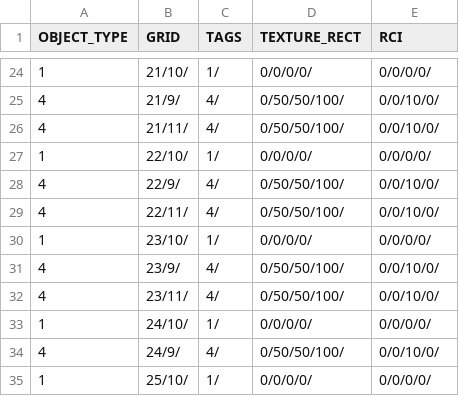
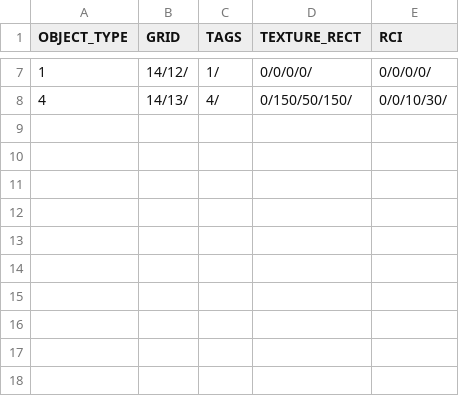
Before and after one commit to HAGU-G/Cities2D, a CSV file: bin/data/save/Tiles.csv, drawn as a sheet; only a part is shown, gaps mark what is left out; the diff covers the shown part only.

```diff
--- a/bin/data/save/Tiles.csv
+++ b/bin/data/save/Tiles.csv
@@ -24,12 +7,2 @@ OBJECT_TYPE,GRID,TAGS,TEXTURE_RECT,RCI
-1,21/10/,1/,0/0/0/0/,0/0/0/0/
-4,21/9/,4/,0/50/50/100/,0/0/10/0/
-4,21/11/,4/,0/50/50/100/,0/0/10/0/
-1,22/10/,1/,0/0/0/0/,0/0/0/0/
-4,22/9/,4/,0/50/50/100/,0/0/10/0/
-4,22/11/,4/,0/50/50/100/,0/0/10/0/
-1,23/10/,1/,0/0/0/0/,0/0/0/0/
-4,23/9/,4/,0/50/50/100/,0/0/10/0/
-4,23/11/,4/,0/50/50/100/,0/0/10/0/
-1,24/10/,1/,0/0/0/0/,0/0/0/0/
-4,24/9/,4/,0/50/50/100/,0/0/10/0/
-1,25/10/,1/,0/0/0/0/,0/0/0/0/
+1,14/12/,1/,0/0/0/0/,0/0/0/0/
+4,14/13/,4/,0/150/50/150/,0/0/10/30/
```
Also changed, not shown: 17 removed rows and 8 edited cells elsewhere in this file, 17 other files.
